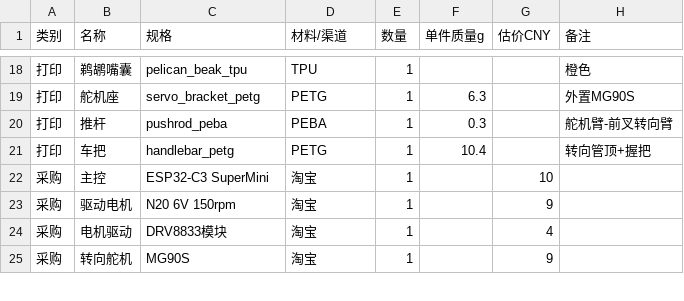
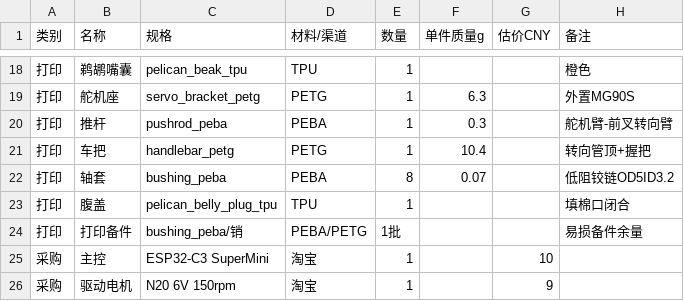
Before and after one commit to Steve14576/ultra-pelican-bicycle, a CSV file: manufacturing/bom.csv, drawn as a sheet; only a part is shown, gaps mark what is left out; the shorter side is filled out with more unchanged rows; the diff names each change by its address in the sheet, - before the commit and + after, or states it on an @@ line.

Commit message:
M8 剩余完整性闭环: 皮带张紧滑槽/胎纹/皮壳空心+腹口腹盖/走线槽/轴套备件
- frame 电机座滑槽张紧；wheel 12 胎纹沟
- pelican_skin solidify1.5mm空心+腹部填棉口+闭合盖
- tray 扎带槽+应力释放脊；bushing 低阻轴套 OD5ID3.2
- BOM/手册/台账销项；总装补腹盖/轴套

```diff
--- a/manufacturing/bom.csv
+++ b/manufacturing/bom.csv
+row 22: 打印 | 轴套 | bushing_peba | PEBA | 8 | 0.07 |  | 低阻铰链OD5ID3.2
+row 23: 打印 | 腹盖 | pelican_belly_plug_tpu | TPU | 1 |  |  | 填棉口闭合
+row 24: 打印 | 打印备件 | bushing_peba/销 | PEBA/PETG | 1批 |  |  | 易损备件余量
```
Also changed, not shown: 21 other files.
